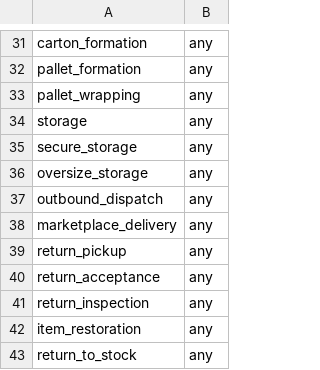
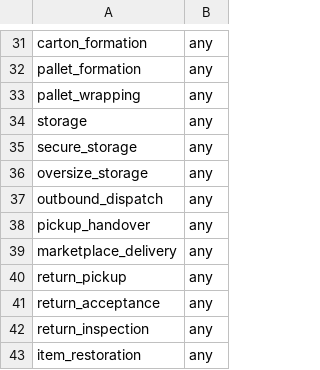
Before and after one commit to open-fsp/fsp, a CSV file: modules/core/category_links.csv, drawn as a sheet; only a part is shown, gaps mark what is left out; the shorter side is filled out with more unchanged rows; the diff names each change by its address in the sheet, - before the commit and + after, or states it on an @@ line.

```diff
--- a/modules/core/category_links.csv
+++ b/modules/core/category_links.csv
+row 38: pickup_handover | any
```
Also changed, not shown: modules/core/catalog_services.csv, modules/core/parameters.csv, 5 other files.
